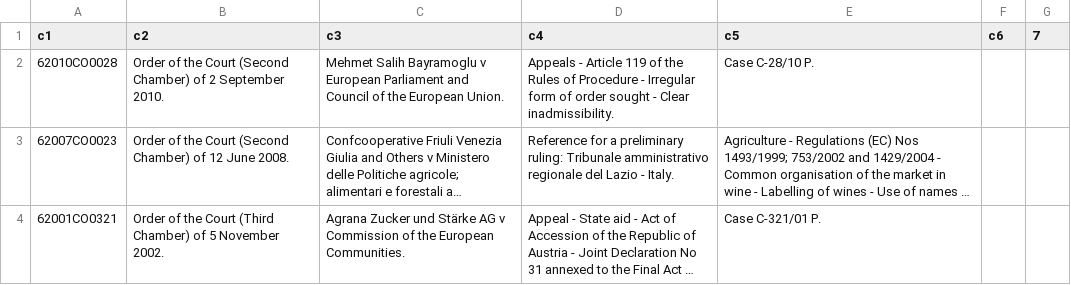
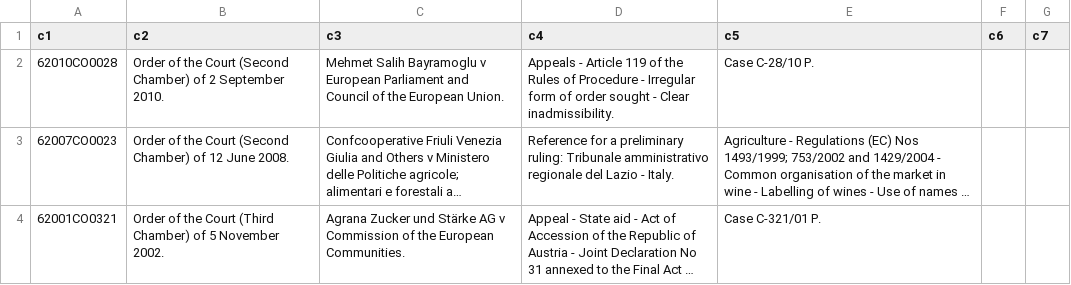
Before and after one commit to MaastrichtU-IDS/case-law-analysis, a CSV file: data/orders_ruling.csv, drawn as a sheet; only a part is shown; long unchanged cells end in ….

Commit message:
data clean file

```diff
--- a/data/orders_ruling.csv
+++ b/data/orders_ruling.csv
@@ -1,2 +1,2 @@
-c1,c2,c3,c4,c5,c6,7
+c1,c2,c3,c4,c5,c6,c7
 62010CO0028,Order of the Court (Second Chamber) of 2 September 2010. , Mehmet Salih Bayramoglu v European Parliament and Council of the European Union. , Appeals - Article 119 of the Rules of Procedure - Irregular form of order sought - Clear inadmissibility. , Case C-28/10 P.
```
Also changed, not shown: 3 other files.
